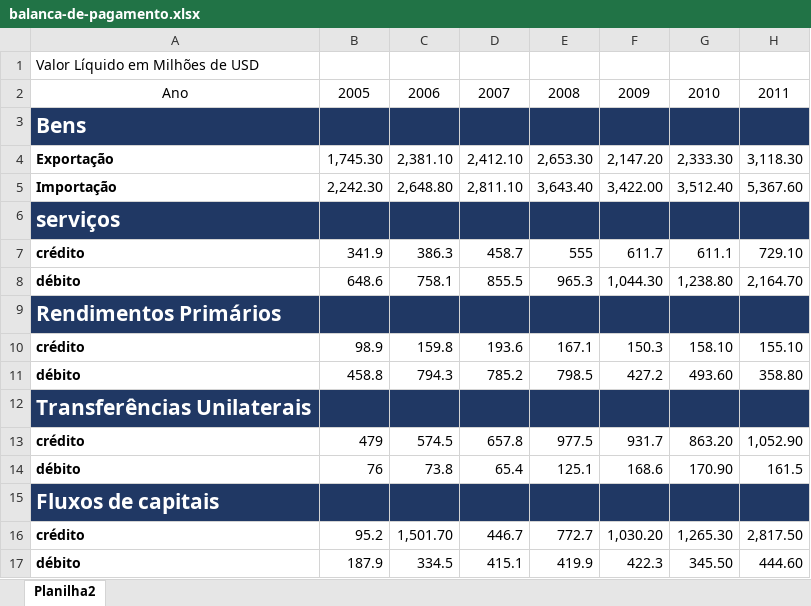
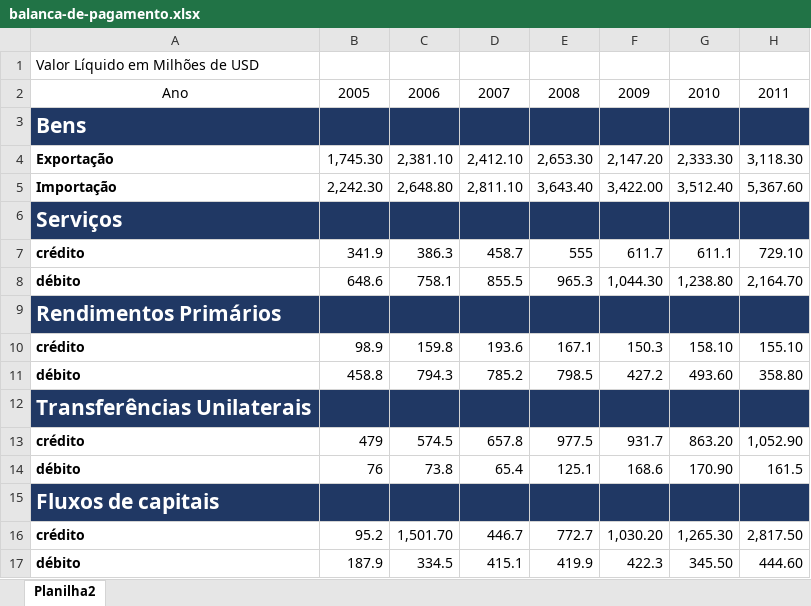
Before and after one commit to bboa3/tactic, an Excel workbook: files/balanceOfPayment/balanca-de-pagamento.xlsx, sheet Planilha2, drawn as a sheet; only a part is shown; values as stored, in another font and other column widths than the file's, no borders; the diff names each change by its address in the sheet, - before the commit and + after, or states it on an @@ line.

Commit message:
IMPROVE: Balance of Payment Ids

```diff
--- a/files/balanceOfPayment/balanca-de-pagamento.xlsx (sheet Planilha2)
+++ b/files/balanceOfPayment/balanca-de-pagamento.xlsx (sheet Planilha2)
-A6: serviços
+A6: Serviços
```
Also changed, not shown: 2 other files.
